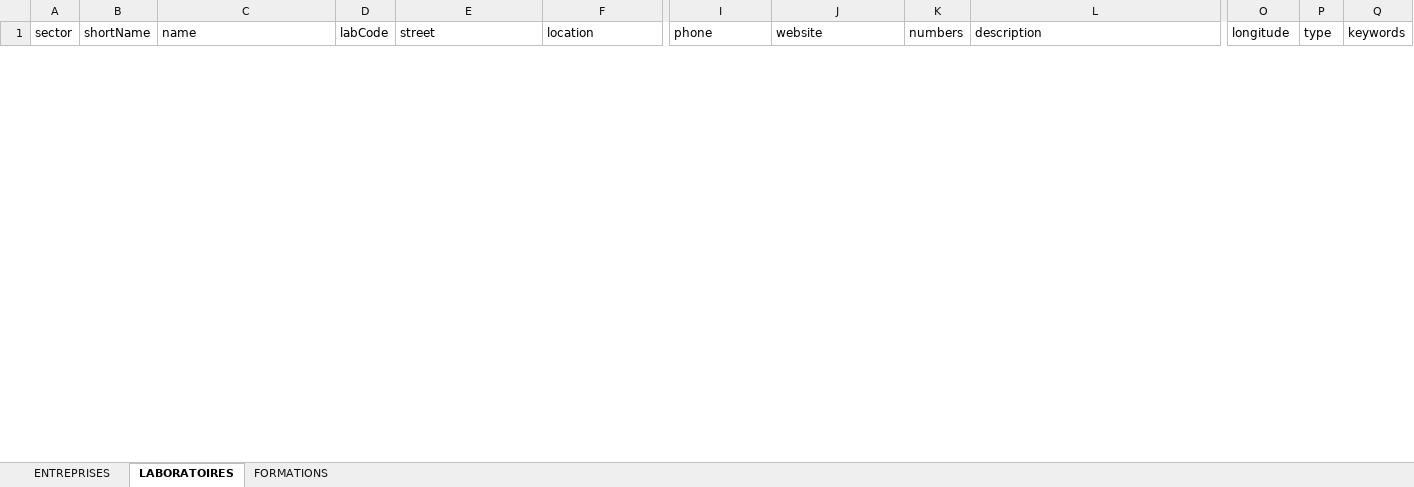
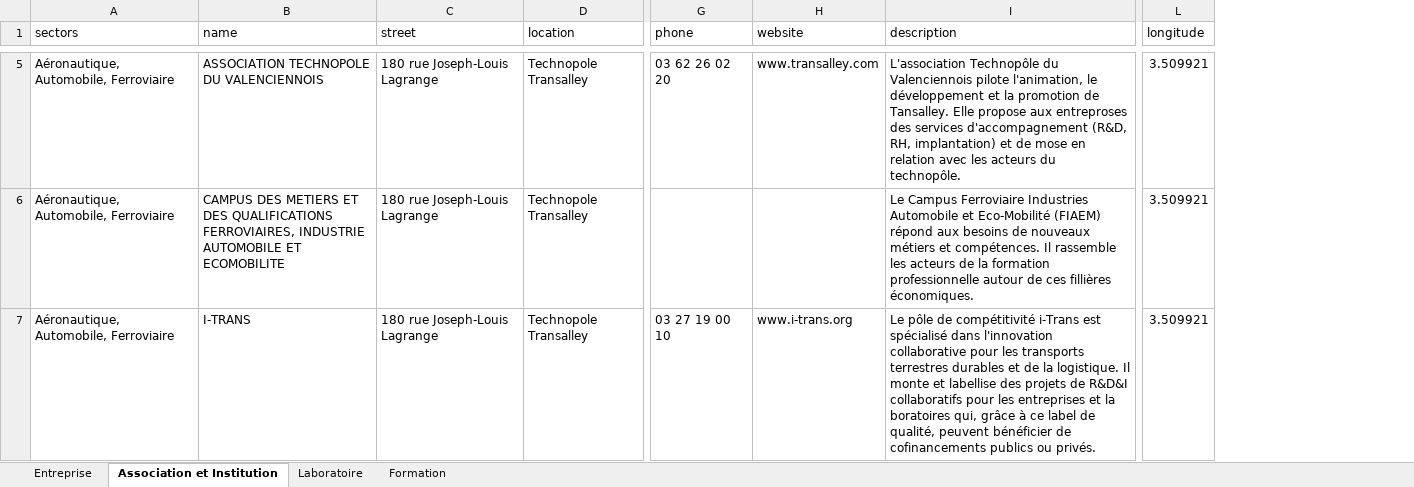
Before and after one commit to nggrekkodev/imtd-server, an Excel workbook: scripts/results.xlsx, sheet Association et Institution, drawn as a sheet; only a part is shown, gaps mark what is left out; values as stored, in another font and other column widths than the file's, no borders; removed rows and columns are numbered as before the commit, all else as after; rows hold the shown columns only; the diff covers the shown part only; the diff names each change by its address in the sheet, - before the commit and + after, or states it on an @@ line.

```diff
--- a/scripts/results.xlsx (sheet Association et Institution)
+++ b/scripts/results.xlsx (sheet Association et Institution)
-sheet tab: ENTREPRISES
+sheet tab: Entreprise
-sheet tab: LABORATOIRES
+sheet tab: Association et Institution
-sheet tab: FORMATIONS
+sheet tab: Laboratoire
+sheet tab: Formation
-column A (sector), empty
-column B (shortName), empty
+column A (sectors), empty
-column D (labCode), empty
-column K (numbers), empty
-column P (type), empty
-column Q (keywords), empty
+row 5: Aéronautique, Automobile, Ferroviaire | ASSOCIATION TECHNOPOLE DU VALENCIENNOIS | 180 rue Joseph-Louis Lagrange | Technopole Transalley | 03 62 26 02 20 | www.transalley.com | L'association Technopôle du Valenciennois pilote l'animation, le développement et la promotion de Tansalley. Elle propose aux entreproses des services d'accompagnement (R&D, RH, implantation) et de mose en relation avec les acteurs du technopôle. | 3.509921
+row 6: Aéronautique, Automobile, Ferroviaire | CAMPUS DES METIERS ET DES QUALIFICATIONS FERROVIAIRES, INDUSTRIE AUTOMOBILE ET ECOMOBILITE | 180 rue Joseph-Louis Lagrange | Technopole Transalley |  |  | Le Campus Ferroviaire Industries Automobile et Eco-Mobilité (FIAEM) répond aux besoins de nouveaux métiers et compétences. Il rassemble les acteurs de la formation professionnelle autour de ces fillières économiques. | 3.509921
+row 7: Aéronautique, Automobile, Ferroviaire | I-TRANS | 180 rue Joseph-Louis Lagrange | Technopole Transalley | 03 27 19 00 10 | www.i-trans.org | Le pôle de compétitivité i-Trans est spécialisé dans l'innovation collaborative pour les transports terrestres durables et de la logistique. Il monte et labellise des projets de R&D&I collaboratifs pour les entreprises et la boratoires qui, grâce à ce label de qualité, peuvent bénéficier de cofinancements publics ou privés. | 3.509921
```
Also changed, not shown: 6 added rows and 3 removed rows elsewhere in this sheet, sheet Laboratoire, sheet Entreprise, 11 other files.
